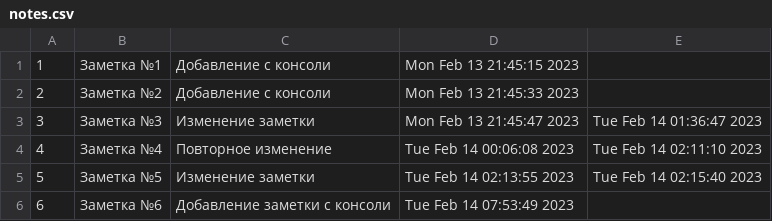
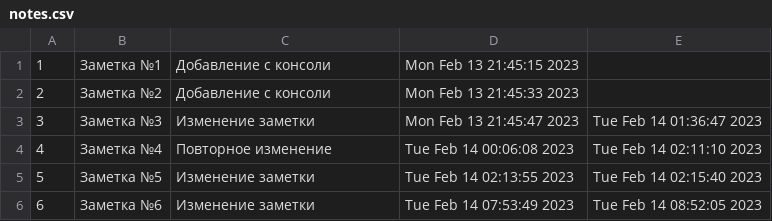
Before and after one commit to ANT050/13.02.2023_Interim_certification-Python, a CSV file: notes.csv, drawn as a sheet.

```diff
--- a/notes.csv
+++ b/notes.csv
@@ -5,2 +5,2 @@
 5;Заметка №5;Изменение заметки;Tue Feb 14 02:13:55 2023;Tue Feb 14 02:15:40 2023
-6;Заметка №6;Добавление заметки с консоли;Tue Feb 14 07:53:49 2023;
+6;Заметка №6;Изменение заметки;Tue Feb 14 07:53:49 2023;Tue Feb 14 08:52:05 2023
```
Also changed, not shown: 3 other files.
